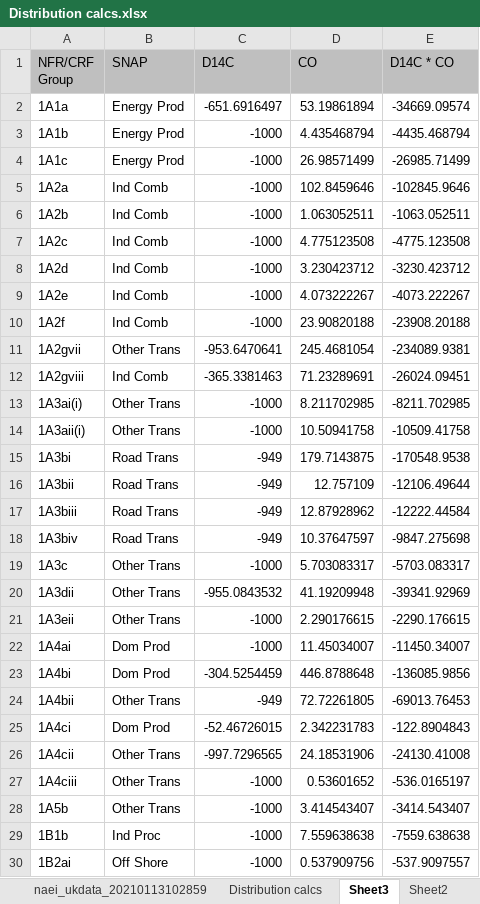
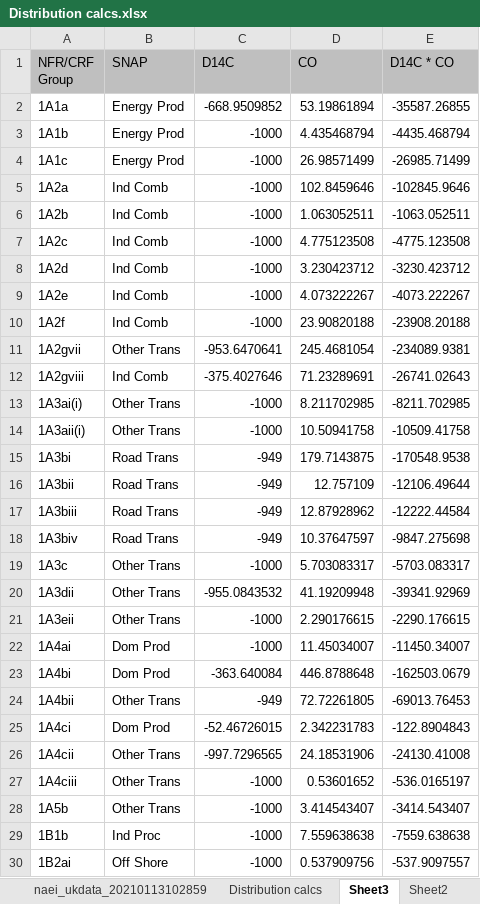
Before and after one commit to blythliam/NAEI, an Excel workbook: Distribution calcs.xlsx, sheet Sheet3, drawn as a sheet; only a part is shown; values as stored, in another font and other column widths than the file's, no borders; the diff names each change by its address in the sheet, - before the commit and + after, or states it on an @@ line.

```diff
--- a/Distribution calcs.xlsx (sheet Sheet3)
+++ b/Distribution calcs.xlsx (sheet Sheet3)
-C2 (D14C): -651.6916497
+C2 (D14C): -668.9509852
-E2 (D14C * CO): -34669.09574
+E2 (D14C * CO): -35587.26855
-C12 (D14C): -365.3381463
+C12 (D14C): -375.4027646
-E12 (D14C * CO): -26024.09451
+E12 (D14C * CO): -26741.02643
-C23 (D14C): -304.5254459
+C23 (D14C): -363.640084
-E23 (D14C * CO): -136085.9856
+E23 (D14C * CO): -162503.0679
```
Also changed, not shown: sheet Distribution calcs, sheet naei_ukdata_20210113102859, sheet Sheet2, 25 other files.
